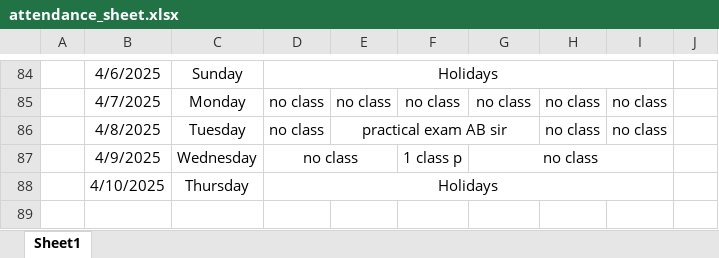
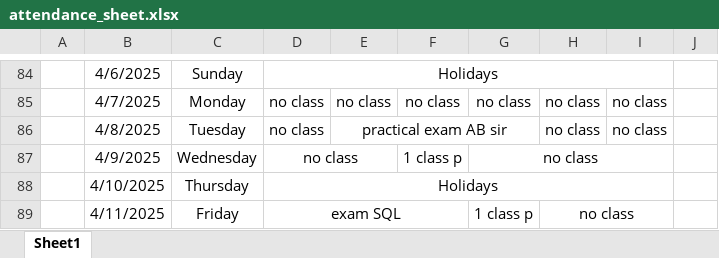
Before and after one commit to Sukdebrmondal/2nd_year_4th_semester, an Excel workbook: attendance_sheet.xlsx, sheet Sheet1, drawn as a sheet; only a part is shown, gaps mark what is left out; values as stored, in another font and other column widths than the file's, no borders; the diff names each change by its address in the sheet, - before the commit and + after, or states it on an @@ line.

Commit message:
date

```diff
--- a/attendance_sheet.xlsx (sheet Sheet1)
+++ b/attendance_sheet.xlsx (sheet Sheet1)
+row 89:  | 4/11/2025 | Friday | exam SQL |  |  | 1 class p | no class
```
